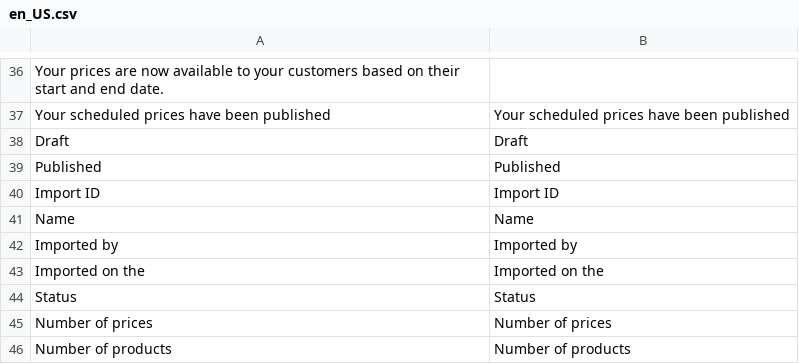
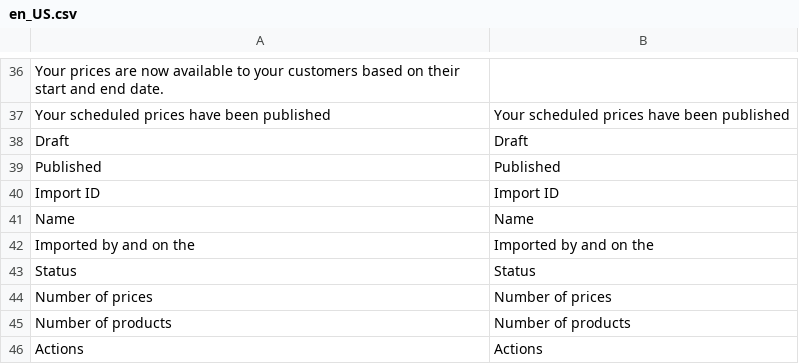
Before and after one commit to spryker/price-product-schedule-gui, a CSV file: data/translation/Zed/en_US.csv, drawn as a sheet; only a part is shown, gaps mark what is left out; the shorter side is filled out with more unchanged rows; removed rows and columns are numbered as before the commit, all else as after; the diff names each change by its address in the sheet, - before the commit and + after, or states it on an @@ line.

```diff
--- a/data/translation/Zed/en_US.csv
+++ b/data/translation/Zed/en_US.csv
-row 42: Imported by | Imported by
-row 43: Imported on the | Imported on the
+row 42: Imported by and on the | Imported by and on the
```
Also changed, not shown: data/translation/Zed/de_DE.csv, 1 other file.
